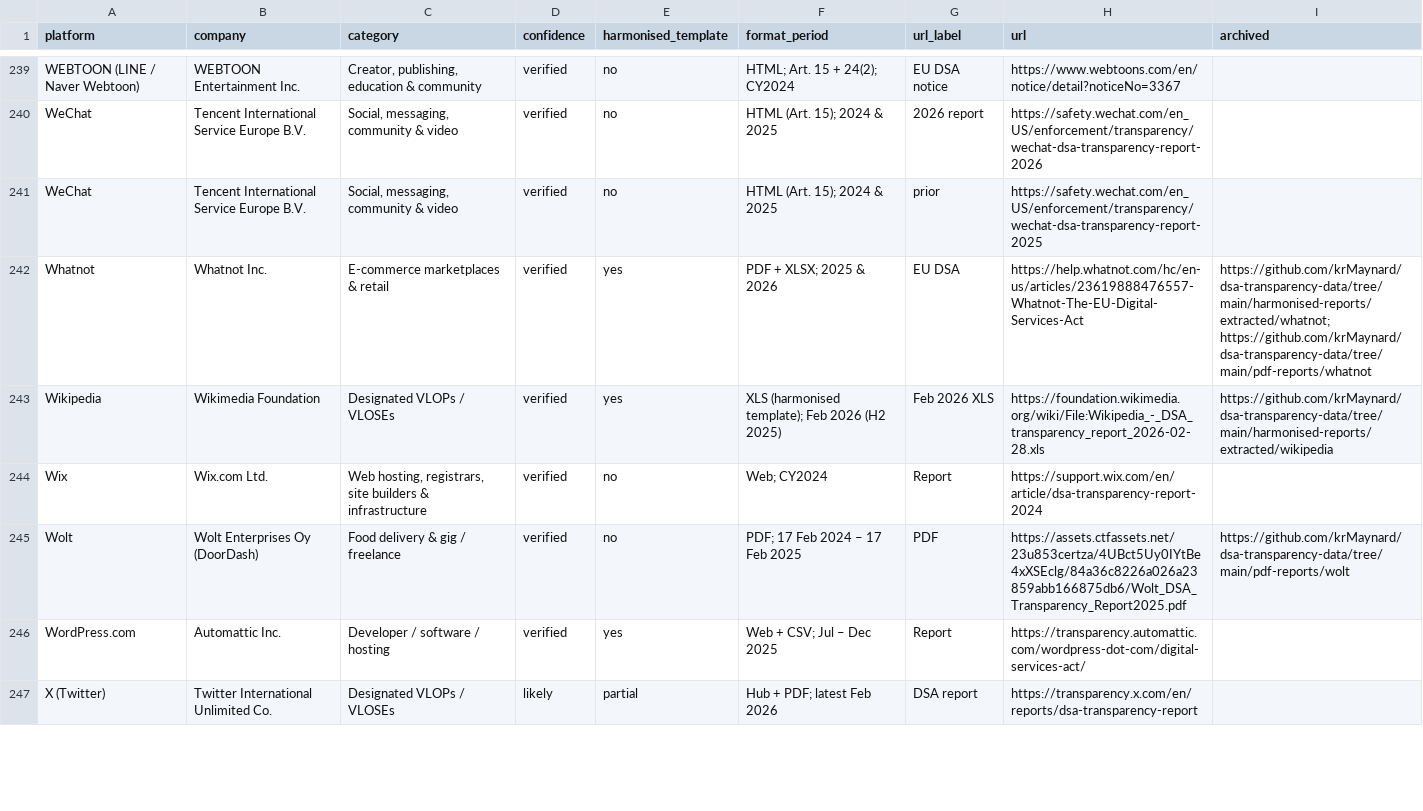
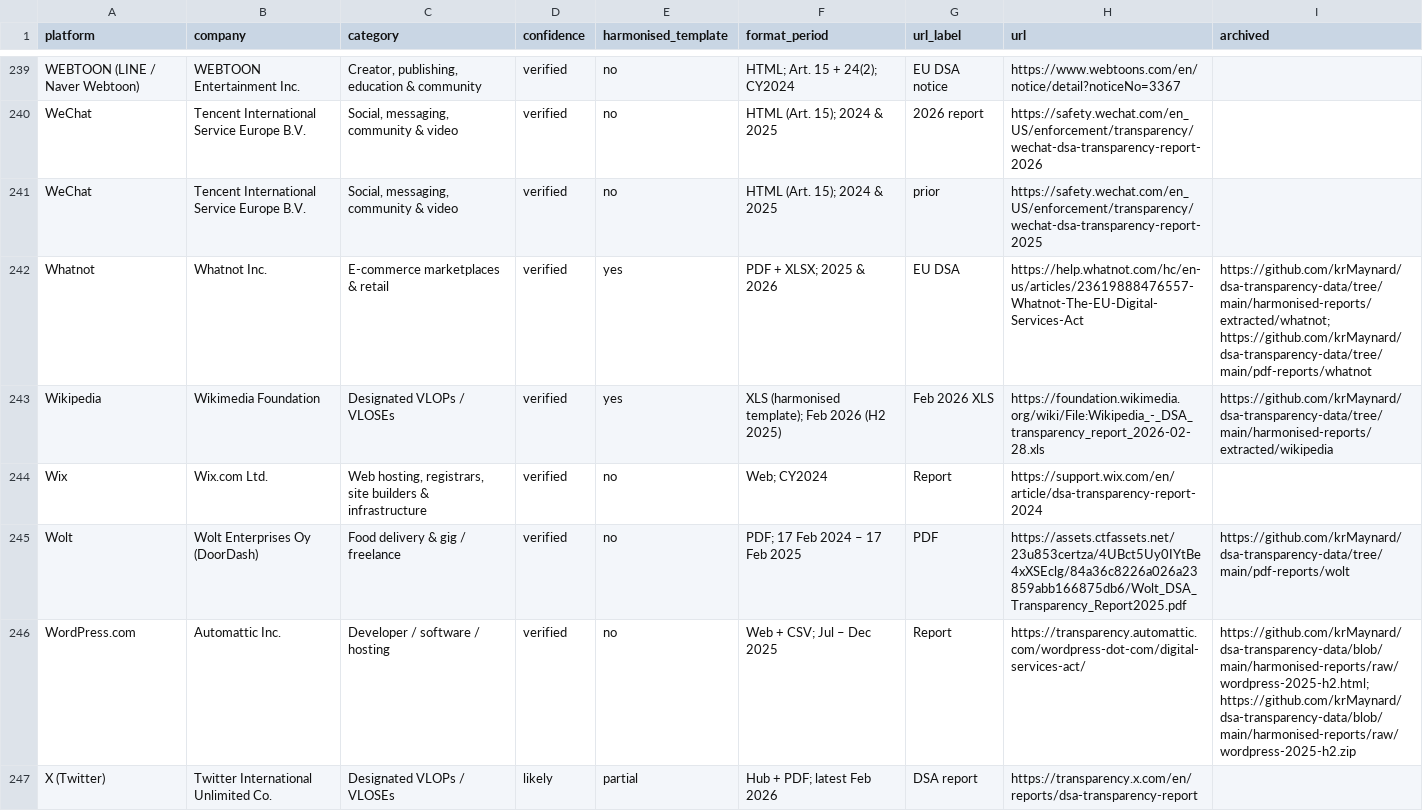
Before and after one commit to krMaynard/transparency-report-api, a CSV file: data/report-locations.csv, drawn as a sheet; only a part is shown, gaps mark what is left out; the diff covers the shown part only.

Commit message:
Surface browser-fetched DSA reports

```diff
--- a/data/report-locations.csv
+++ b/data/report-locations.csv
@@ -245,3 +245,3 @@ Wix,Wix.com Ltd.,"Web hosting, registrars, site builders & infrastructure",verif
 Wolt,Wolt Enterprises Oy (DoorDash),Food delivery & gig / freelance,verified,no,PDF; 17 Feb 2024 – 17 Feb 2025,PDF,https://assets.ctfassets.net/23u853certza/4UBct5Uy0IYtBe4xXSEclg/84a36c8226a026a23859abb166875db6/Wolt_DSA_Transparency_Report2025.pdf,https://github.com/krMaynard/dsa-transparency-data/tree/main/pdf-reports/wolt
-WordPress.com,Automattic Inc.,Developer / software / hosting,verified,yes,Web + CSV; Jul – Dec 2025,Report,https://transparency.automattic.com/wordpress-dot-com/digital-services-act/,
+WordPress.com,Automattic Inc.,Developer / software / hosting,verified,no,Web + CSV; Jul – Dec 2025,Report,https://transparency.automattic.com/wordpress-dot-com/digital-services-act/,https://github.com/krMaynard/dsa-transparency-data/blob/main/harmonised-reports/raw/wordpress-2025-h2.html; https://github.com/krMaynard/dsa-transparency-data/blob/main/harmonised-reports/raw/wordpress-2025-h2.zip
 X (Twitter),Twitter International Unlimited Co.,Designated VLOPs / VLOSEs,likely,partial,Hub + PDF; latest Feb 2026,DSA report,https://transparency.x.com/en/reports/dsa-transparency-report,
```
Also changed, not shown: 28 edited cells elsewhere in this file, 3 other files.
